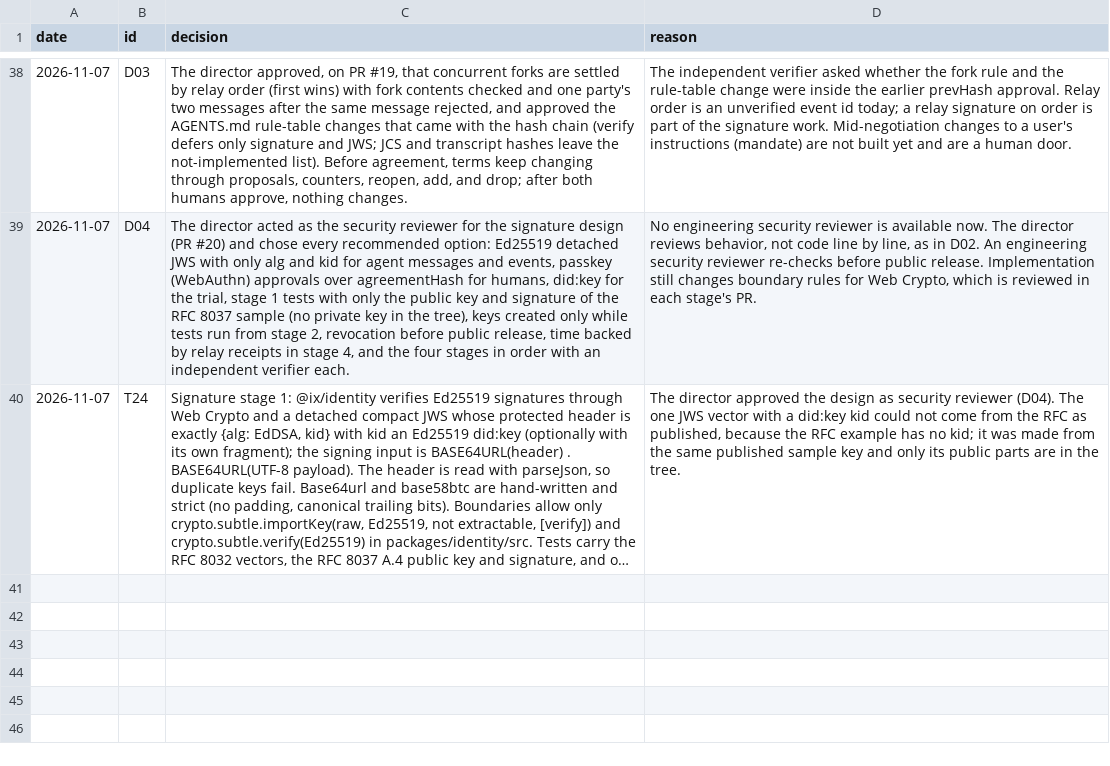
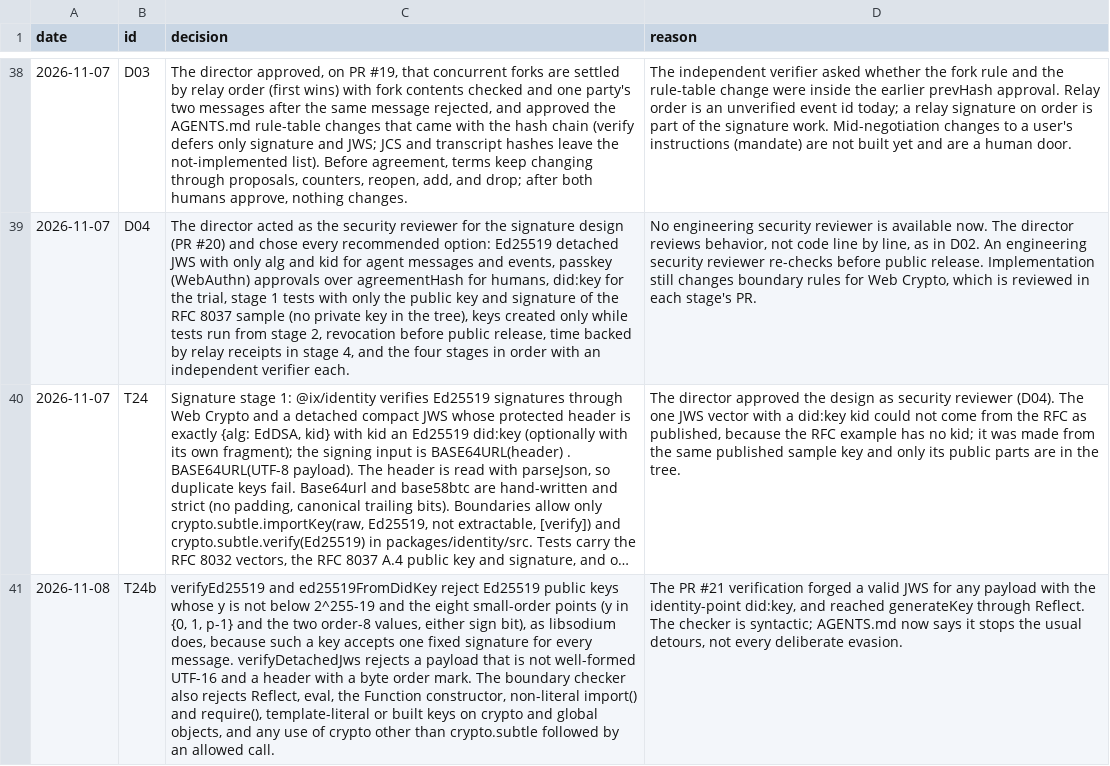
Before and after one commit to ranma-s/a2aix, a TSV file: decisions.tsv, drawn as a sheet; only a part is shown, gaps mark what is left out; long unchanged cells end in …; the diff names each change by its address in the sheet, - before the commit and + after, or states it on an @@ line.

```diff
--- a/decisions.tsv
+++ b/decisions.tsv
+row 41: 2026-11-08 | T24b | verifyEd25519 and ed25519FromDidKey reject Ed25519 public keys whose y is not below 2^255-19 and the eight small-order points (y in {0, 1, p-1} and the two order-8 values, either sign bit), as libsodium does, because such a key accepts one fixed signature for every message. verifyDetachedJws rejects a payload that is not well-formed UTF-16 and a header with a byte order mark. The boundary checker also rejects Reflect, eval, the Function constructor, non-literal import() and require(), template-literal or built keys on crypto and global objects, and any use of crypto other than crypto.subtle followed by an allowed call. | The PR #21 verification forged a valid JWS for any payload with the identity-point did:key, and reached generateKey through Reflect. The checker is syntactic; AGENTS.md now says it stops the usual detours, not every deliberate evasion.
```
Also changed, not shown: 7 other files.
